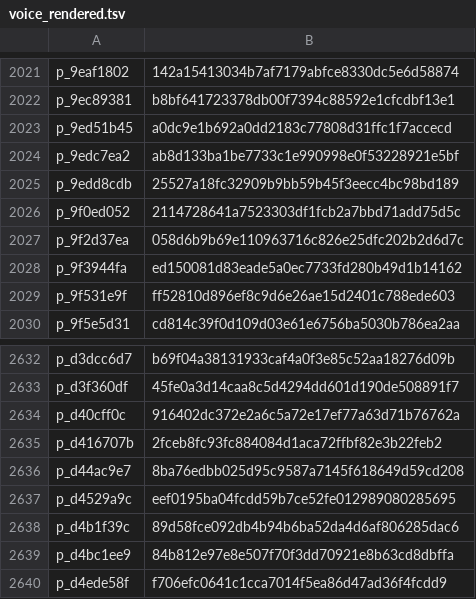
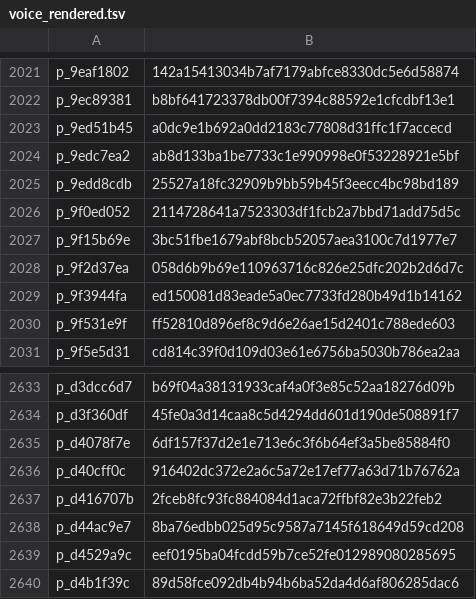
Before and after one commit to abdallahragab40/rehlati, a TSV file: tool/voice_rendered.tsv, drawn as a sheet; only a part is shown, gaps mark what is left out; the shorter side is filled out with more unchanged rows.

```diff
--- a/tool/voice_rendered.tsv
+++ b/tool/voice_rendered.tsv
@@ -2026,2 +2026,3 @@ p_9edd8cdb	25527a18fc32909b9bb59b45f3eecc4bc98bd189
 p_9f0ed052	2114728641a7523303df1fcb2a7bbd71add75d5c
+p_9f15b69e	3bc51fbe1679abf8bcb52057aea3100c7d1977e7
 p_9f2d37ea	058d6b9b69e110963716c826e25dfc202b2d6d7c
@@ -2633,2 +2634,3 @@ p_d3dcc6d7	b69f04a38131933caf4a0f3e85c52aa18276d09b
 p_d3f360df	45fe0a3d14caa8c5d4294dd601d190de508891f7
+p_d4078f7e	6df157f37d2e1e713e6c3f6b64ef3a5be85884f0
 p_d40cff0c	916402dc372e2a6c5a72e17ef77a63d71b76762a
```
Also changed, not shown: tool/phrases.tsv, 9 other files.
